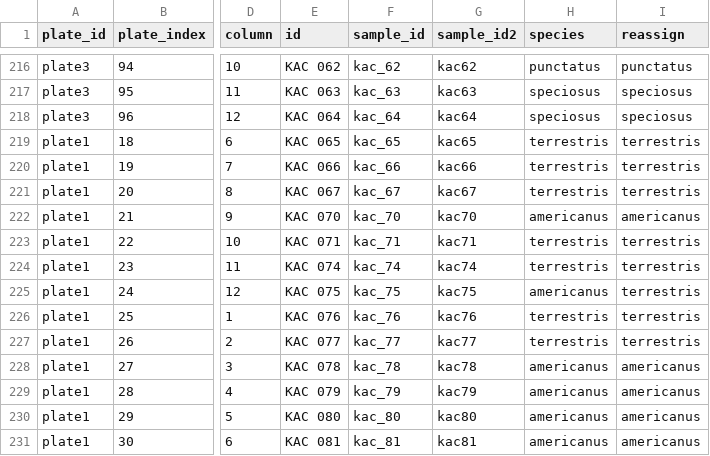
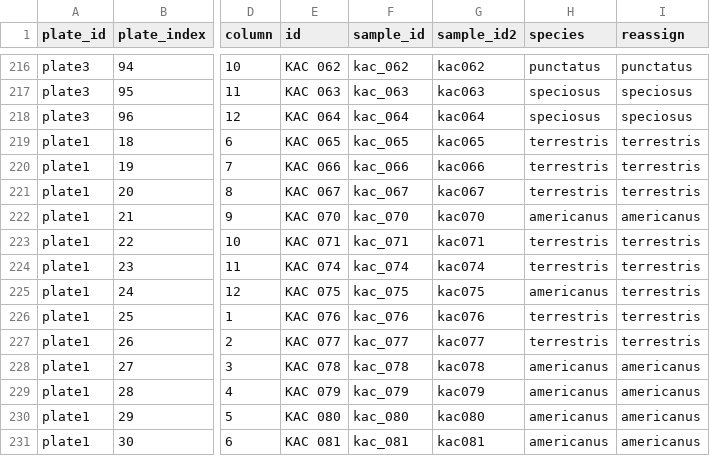
Before and after one commit to kerrycobb/dissertation, a CSV file: toad-data.csv, drawn as a sheet; only a part is shown, gaps mark what is left out; the diff covers the shown part only; the diff names each change by its address in the sheet, - before the commit and + after, or states it on an @@ line.

```diff
--- a/toad-data.csv
+++ b/toad-data.csv
-F216 (sample_id): kac_62
+F216 (sample_id): kac_062
-G216 (sample_id2): kac62
+G216 (sample_id2): kac062
-F217 (sample_id): kac_63
+F217 (sample_id): kac_063
-G217 (sample_id2): kac63
+G217 (sample_id2): kac063
-F218 (sample_id): kac_64
+F218 (sample_id): kac_064
-G218 (sample_id2): kac64
+G218 (sample_id2): kac064
-F219 (sample_id): kac_65
+F219 (sample_id): kac_065
-G219 (sample_id2): kac65
+G219 (sample_id2): kac065
-F220 (sample_id): kac_66
+F220 (sample_id): kac_066
-G220 (sample_id2): kac66
+G220 (sample_id2): kac066
-F221 (sample_id): kac_67
+F221 (sample_id): kac_067
-G221 (sample_id2): kac67
+G221 (sample_id2): kac067
-F222 (sample_id): kac_70
+F222 (sample_id): kac_070
-G222 (sample_id2): kac70
+G222 (sample_id2): kac070
-F223 (sample_id): kac_71
+F223 (sample_id): kac_071
-G223 (sample_id2): kac71
+G223 (sample_id2): kac071
-F224 (sample_id): kac_74
+F224 (sample_id): kac_074
-G224 (sample_id2): kac74
+G224 (sample_id2): kac074
-F225 (sample_id): kac_75
+F225 (sample_id): kac_075
-G225 (sample_id2): kac75
+G225 (sample_id2): kac075
-F226 (sample_id): kac_76
+F226 (sample_id): kac_076
-G226 (sample_id2): kac76
+G226 (sample_id2): kac076
-F227 (sample_id): kac_77
+F227 (sample_id): kac_077
-G227 (sample_id2): kac77
+G227 (sample_id2): kac077
-F228 (sample_id): kac_78
+F228 (sample_id): kac_078
-G228 (sample_id2): kac78
+G228 (sample_id2): kac078
-F229 (sample_id): kac_79
+F229 (sample_id): kac_079
-G229 (sample_id2): kac79
+G229 (sample_id2): kac079
-F230 (sample_id): kac_80
+F230 (sample_id): kac_080
-G230 (sample_id2): kac80
+G230 (sample_id2): kac080
-F231 (sample_id): kac_81
+F231 (sample_id): kac_081
-G231 (sample_id2): kac81
+G231 (sample_id2): kac081
```
Also changed, not shown: 66 edited cells elsewhere in this file.
